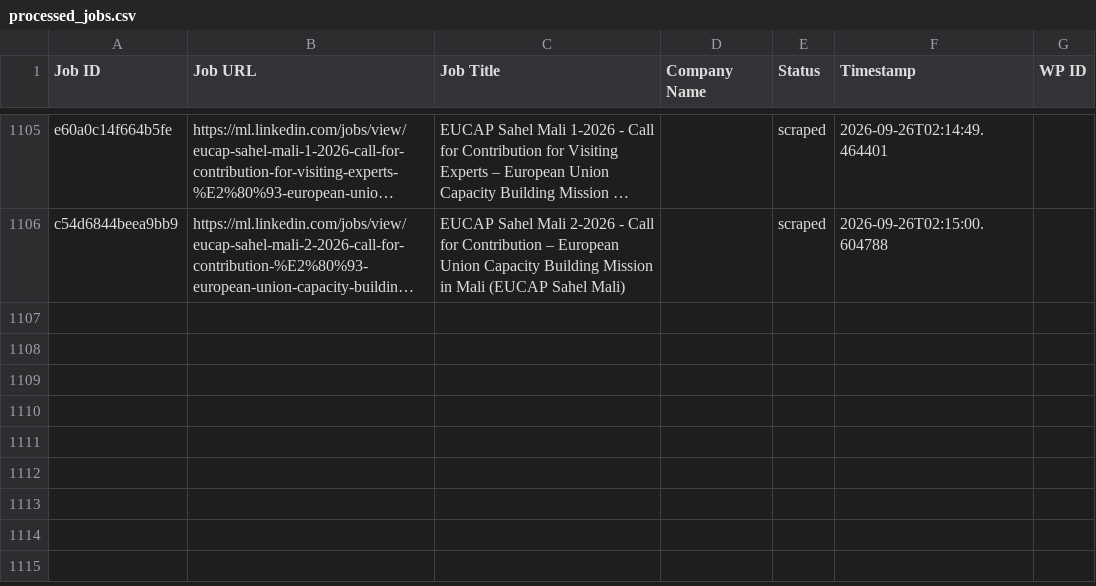
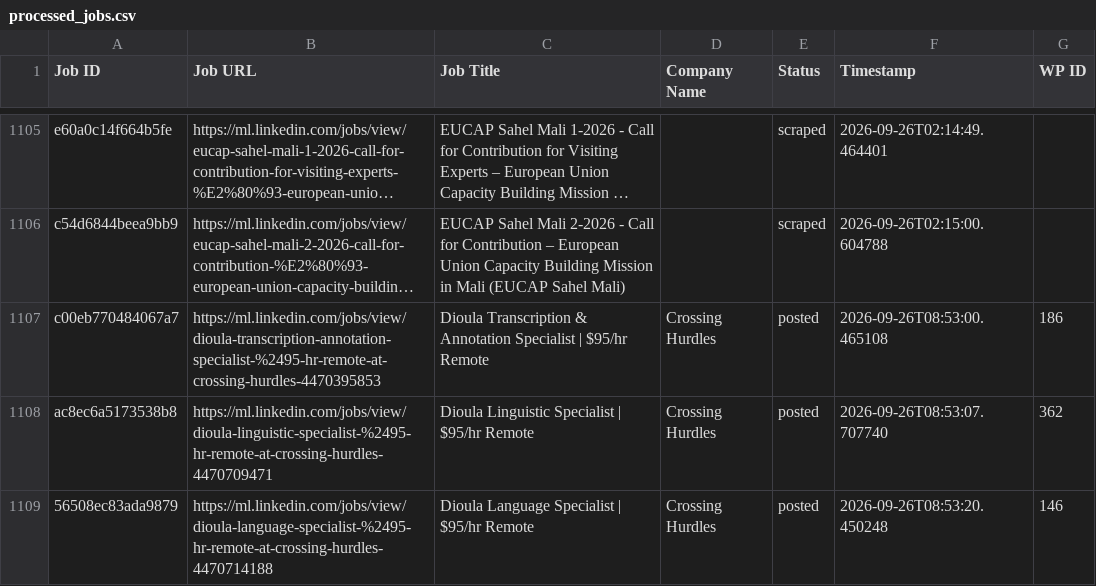
Before and after one commit to innovationinc2000/ml, a CSV file: processed_jobs.csv, drawn as a sheet; only a part is shown, gaps mark what is left out; long unchanged cells end in …; the diff names each change by its address in the sheet, - before the commit and + after, or states it on an @@ line.

```diff
--- a/processed_jobs.csv
+++ b/processed_jobs.csv
+row 1107: c00eb770484067a7 | https://ml.linkedin.com/jobs/view/dioula-transcription-annotation-specialist-%2495-hr-remote-at-crossing-hurdles-4470395853 | Dioula Transcription & Annotation Specialist | $95/hr Remote | Crossing Hurdles | posted | 2026-09-26T08:53:00.465108 | 186
+row 1108: ac8ec6a5173538b8 | https://ml.linkedin.com/jobs/view/dioula-linguistic-specialist-%2495-hr-remote-at-crossing-hurdles-4470709471 | Dioula Linguistic Specialist | $95/hr Remote | Crossing Hurdles | posted | 2026-09-26T08:53:07.707740 | 362
+row 1109: 56508ec83ada9879 | https://ml.linkedin.com/jobs/view/dioula-language-specialist-%2495-hr-remote-at-crossing-hurdles-4470714188 | Dioula Language Specialist | $95/hr Remote | Crossing Hurdles | posted | 2026-09-26T08:53:20.450248 | 146
```
